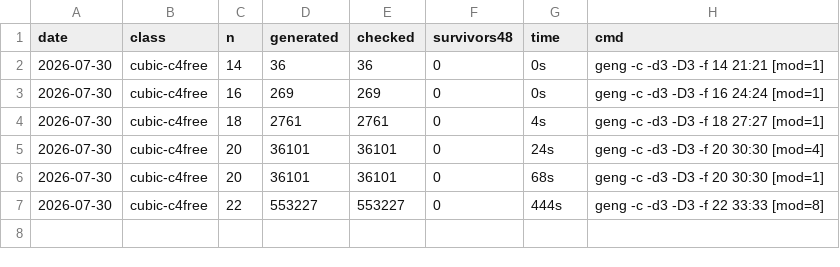
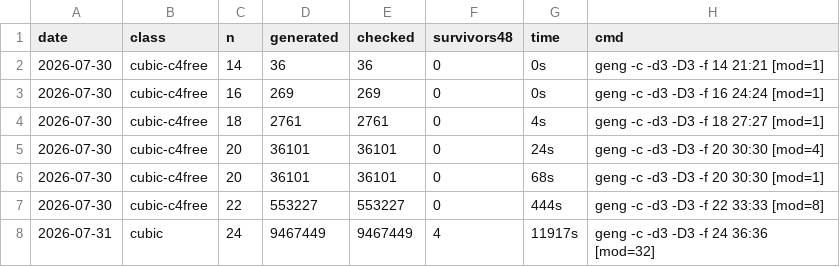
Before and after one commit to farev/Matematica, a TSV file: conjectures/erdos-gyarfas/data/counts_cubic_c4free.tsv, drawn as a sheet; the diff names each change by its address in the sheet, - before the commit and + after, or states it on an @@ line.

```diff
--- a/conjectures/erdos-gyarfas/data/counts_cubic_c4free.tsv
+++ b/conjectures/erdos-gyarfas/data/counts_cubic_c4free.tsv
+row 8: 2026-07-31 | cubic | 24 | 9467449 | 9467449 | 4 | 11917s | geng -c -d3 -D3 -f 24 36:36 [mod=32]
```
Also changed, not shown: conjectures/erdos-gyarfas/hunts/basinhop.tsv, 56 other files.
